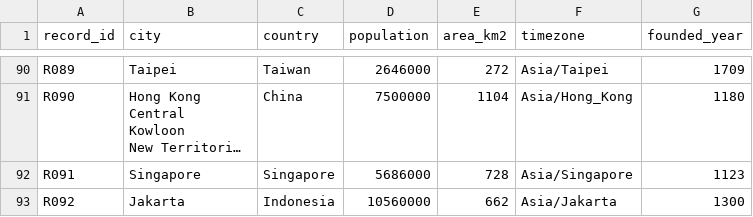
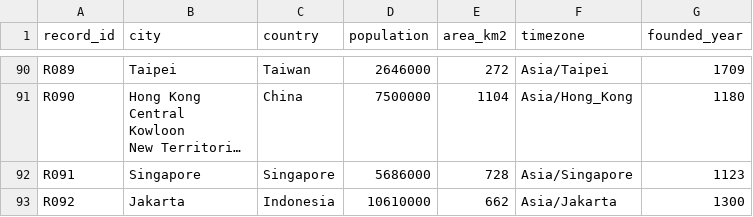
Before and after one commit to letconst/github-better-csv-diff, a CSV file: example/large-file.csv, drawn as a sheet; only a part is shown, gaps mark what is left out; long unchanged cells end in …; the diff names each change by its address in the sheet, - before the commit and + after, or states it on an @@ line.

```diff
--- a/example/large-file.csv
+++ b/example/large-file.csv
-D93 (population): 10560000
+D93 (population): 10610000
```
